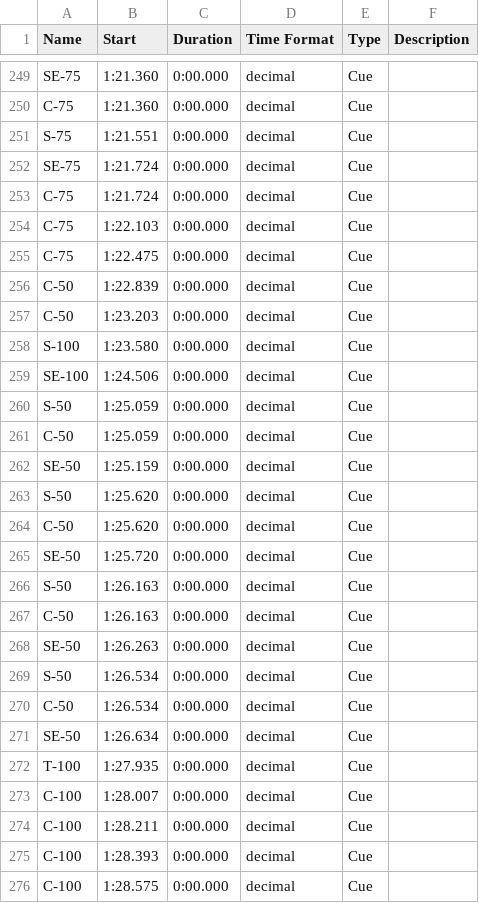
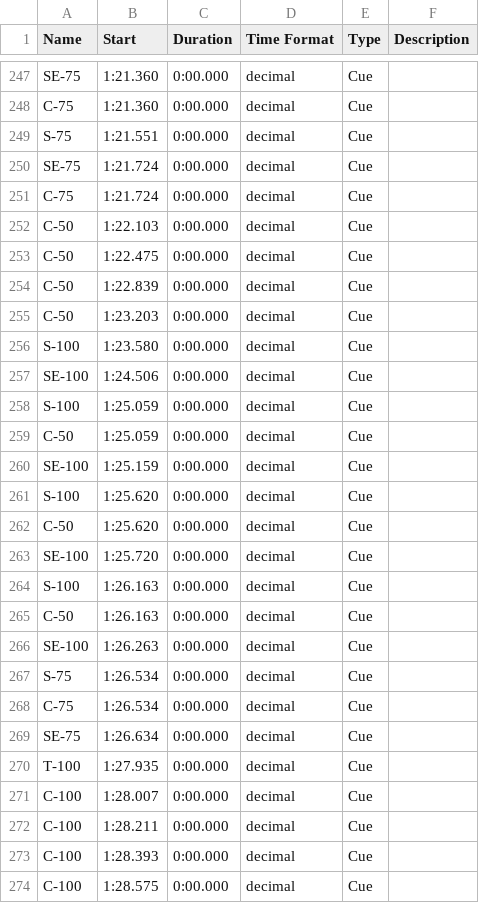
Before and after one commit to wangyuanchi/polytap, a CSV file: Assets/Resources/BeatMaps/L6.csv, drawn as a sheet; only a part is shown, gaps mark what is left out; the diff covers the shown part only.

```diff
--- a/Assets/Resources/BeatMaps/L6.csv
+++ b/Assets/Resources/BeatMaps/L6.csv
@@ -253,4 +251,4 @@ SE-75	1:21.724	0:00.000	decimal	Cue
 C-75	1:21.724	0:00.000	decimal	Cue	
-C-75	1:22.103	0:00.000	decimal	Cue	
-C-75	1:22.475	0:00.000	decimal	Cue	
+C-50	1:22.103	0:00.000	decimal	Cue	
+C-50	1:22.475	0:00.000	decimal	Cue	
 C-50	1:22.839	0:00.000	decimal	Cue	
@@ -259,14 +257,14 @@ S-100	1:23.580	0:00.000	decimal	Cue
 SE-100	1:24.506	0:00.000	decimal	Cue	
-S-50	1:25.059	0:00.000	decimal	Cue	
+S-100	1:25.059	0:00.000	decimal	Cue	
 C-50	1:25.059	0:00.000	decimal	Cue	
-SE-50	1:25.159	0:00.000	decimal	Cue	
-S-50	1:25.620	0:00.000	decimal	Cue	
+SE-100	1:25.159	0:00.000	decimal	Cue	
+S-100	1:25.620	0:00.000	decimal	Cue	
 C-50	1:25.620	0:00.000	decimal	Cue	
-SE-50	1:25.720	0:00.000	decimal	Cue	
-S-50	1:26.163	0:00.000	decimal	Cue	
+SE-100	1:25.720	0:00.000	decimal	Cue	
+S-100	1:26.163	0:00.000	decimal	Cue	
 C-50	1:26.163	0:00.000	decimal	Cue	
-SE-50	1:26.263	0:00.000	decimal	Cue	
-S-50	1:26.534	0:00.000	decimal	Cue	
-C-50	1:26.534	0:00.000	decimal	Cue	
-SE-50	1:26.634	0:00.000	decimal	Cue	
+SE-100	1:26.263	0:00.000	decimal	Cue	
+S-75	1:26.534	0:00.000	decimal	Cue	
+C-75	1:26.534	0:00.000	decimal	Cue	
+SE-75	1:26.634	0:00.000	decimal	Cue	
 T-100	1:27.935	0:00.000	decimal	Cue	
```
Also changed, not shown: 2 removed rows and 16 edited cells elsewhere in this file, 5 other files.
